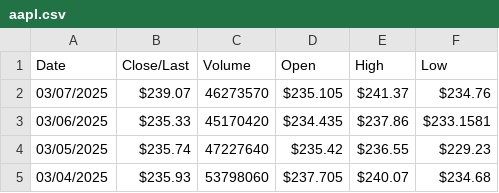
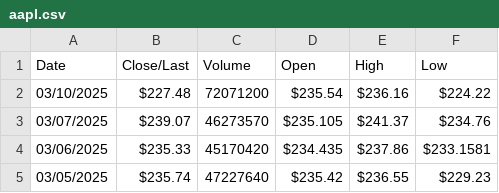
Before and after one commit to Kilo27/LCCSproject, a CSV file: artefact/aapl.csv, drawn as a sheet; only a part is shown; the shorter side is filled out with more unchanged rows; the diff names each change by its address in the sheet, - before the commit and + after, or states it on an @@ line.

```diff
--- a/artefact/aapl.csv
+++ b/artefact/aapl.csv
+row 2: 03/10/2025 | $227.48 | 72071200 | $235.54 | $236.16 | $224.22
```
Also changed, not shown: 9 other files.
